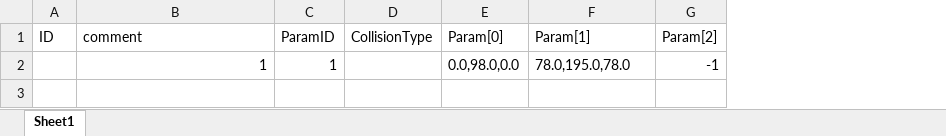
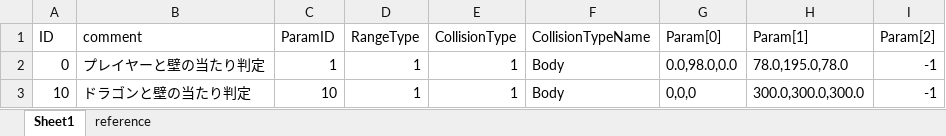
Before and after one commit to kana-bunbun/2nd_3DAction, an Excel workbook: DXLibProject_Start/Data/CSV/CollisionData.xlsx, sheet Sheet1, drawn as a sheet; values as stored, in another font and other column widths than the file's, no borders; addresses are those after the commit; the diff names each change by its address in the sheet, - before the commit and + after, or states it on an @@ line.

```diff
--- a/DXLibProject_Start/Data/CSV/CollisionData.xlsx (sheet Sheet1)
+++ b/DXLibProject_Start/Data/CSV/CollisionData.xlsx (sheet Sheet1)
+sheet tab: reference
+column D (RangeType), row 2: 1
+column F (CollisionTypeName), row 2: Body
-A2 (ID): (empty)
+A2 (ID): 0
-B2 (comment): 1
+B2 (comment): プレイヤーと壁の当たり判定
-E2 (CollisionType): (empty)
+E2 (CollisionType): 1
+row 3: 10 | ドラゴンと壁の当たり判定 | 10 | 1 | 1 | Body | 0,0,0 | 300.0,300.0,300.0 | -1
```
Also changed, not shown: formulas that keep their value, DXLibProject_Start/Data/CSV/CollisionParam.xlsx, 17 other files.
